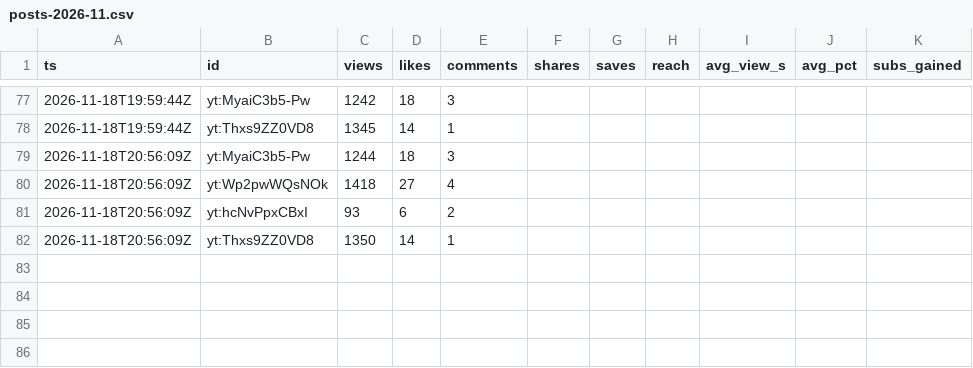
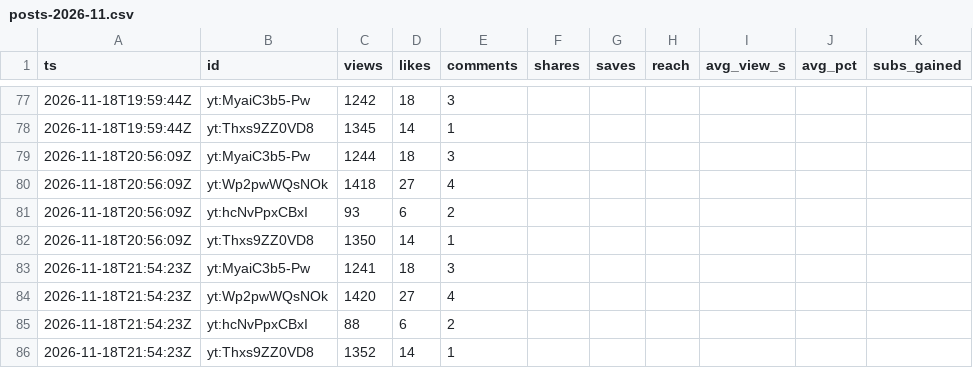
Before and after one commit to F-TestR/youtube-discord-scoreboard, a CSV file: stats/data/history/posts-2026-11.csv, drawn as a sheet; only a part is shown, gaps mark what is left out.

```diff
--- a/stats/data/history/posts-2026-11.csv
+++ b/stats/data/history/posts-2026-11.csv
@@ -82 +82,5 @@ ts,id,views,likes,comments,shares,saves,reach,avg_view_s,avg_pct,subs_gained
 2026-11-18T20:56:09Z,yt:Thxs9ZZ0VD8,1350,14,1,,,,,,
+2026-11-18T21:54:23Z,yt:MyaiC3b5-Pw,1241,18,3,,,,,,
+2026-11-18T21:54:23Z,yt:Wp2pwWQsNOk,1420,27,4,,,,,,
+2026-11-18T21:54:23Z,yt:hcNvPpxCBxI,88,6,2,,,,,,
+2026-11-18T21:54:23Z,yt:Thxs9ZZ0VD8,1352,14,1,,,,,,
```
Also changed, not shown: stats/data/history/accounts-2026-11.csv, 3 other files.
